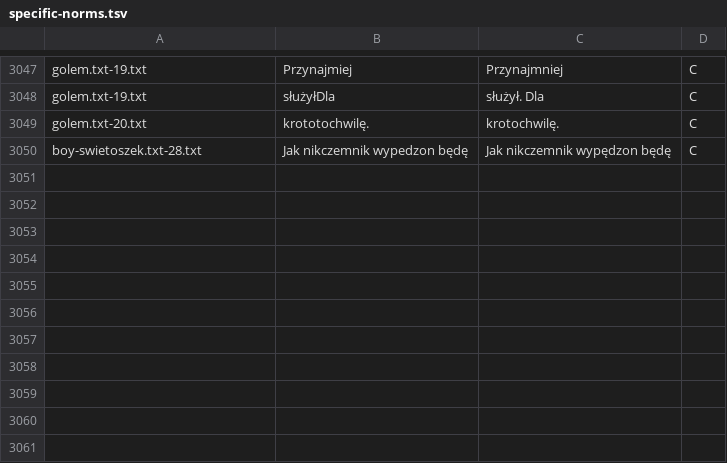
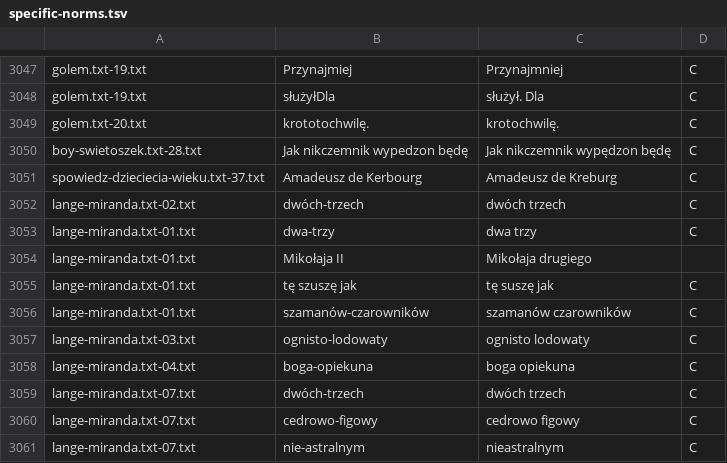
Before and after one commit to jimregan/wolnelektury-speech-corpus, a TSV file: specific-norms.tsv, drawn as a sheet; only a part is shown, gaps mark what is left out.

```diff
--- a/specific-norms.tsv
+++ b/specific-norms.tsv
@@ -3050 +3050,12 @@ golem.txt-20.txt	krototochwilę.	krotochwilę.	C
 boy-swietoszek.txt-28.txt	Jak nikczemnik wypedzon będę	Jak nikczemnik wypędzon będę	C
+spowiedz-dzieciecia-wieku.txt-37.txt	Amadeusz de Kerbourg	Amadeusz de Kreburg	C
+lange-miranda.txt-02.txt	dwóch-trzech	dwóch trzech	C
+lange-miranda.txt-01.txt	dwa-trzy	dwa trzy	C
+lange-miranda.txt-01.txt	Mikołaja II	Mikołaja drugiego
+lange-miranda.txt-01.txt	tę szuszę jak	tę suszę jak	C
+lange-miranda.txt-01.txt	szamanów-czarowników	szamanów czarowników	C
+lange-miranda.txt-03.txt	ognisto-lodowaty	ognisto lodowaty	C
+lange-miranda.txt-04.txt	boga-opiekuna	boga opiekuna	C
+lange-miranda.txt-07.txt	dwóch-trzech	dwóch trzech	C
+lange-miranda.txt-07.txt	cedrowo-figowy	cedrowo figowy	C
+lange-miranda.txt-07.txt	nie-astralnym	nieastralnym	C
```
Also changed, not shown: pron-data/filter-invented.tsv, pron-data/filter-unique-to-book.tsv, 1 other file.
